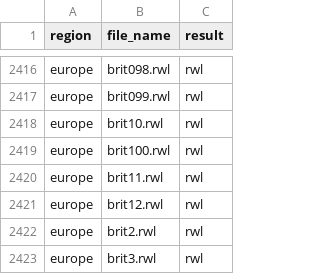
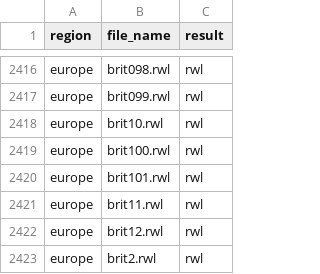
Before and after one commit to chguiterman/check-ITRDB, a CSV file: data/ITRDB_RWL_files.csv, drawn as a sheet; only a part is shown, gaps mark what is left out; the shorter side is filled out with more unchanged rows; the diff names each change by its address in the sheet, - before the commit and + after, or states it on an @@ line.

```diff
--- a/data/ITRDB_RWL_files.csv
+++ b/data/ITRDB_RWL_files.csv
+row 2420: europe | brit101.rwl | rwl
```
